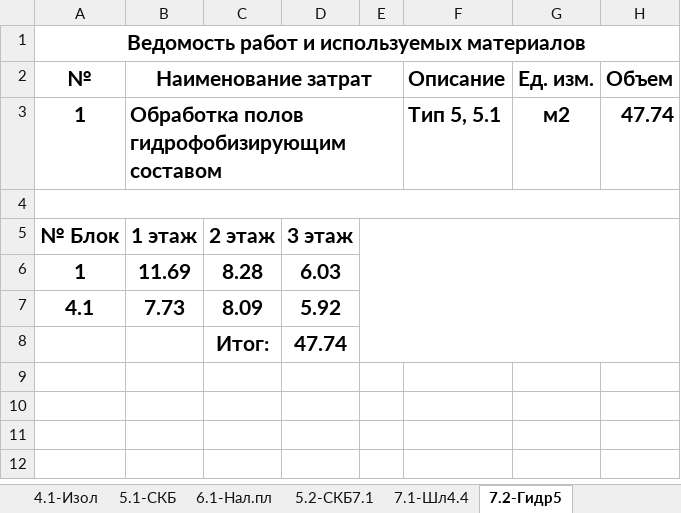
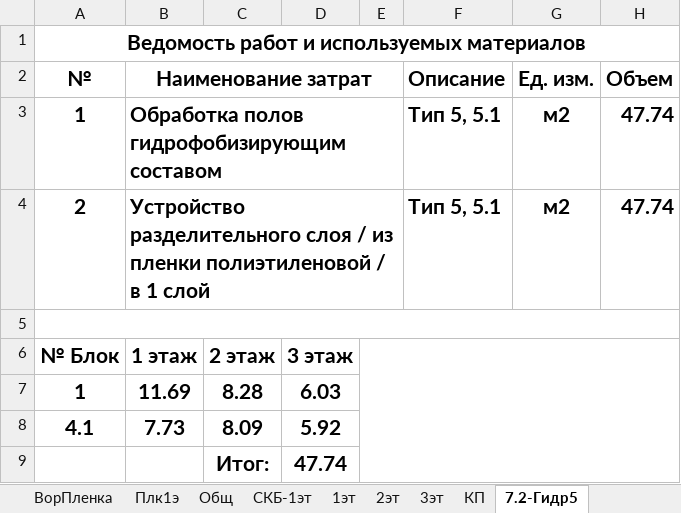
Before and after one commit to Ankkord/projects_schools-school_1-, an Excel workbook: school_lublino/floors/vor_lublino_floors.xlsx, sheet 7.2-Гидр5, drawn as a sheet; values as stored, in another font and other column widths than the file's, no borders; the diff names each change by its address in the sheet, - before the commit and + after, or states it on an @@ line.

```diff
--- a/school_lublino/floors/vor_lublino_floors.xlsx (sheet 7.2-Гидр5)
+++ b/school_lublino/floors/vor_lublino_floors.xlsx (sheet 7.2-Гидр5)
+row 4: 2 | Устройство разделительного слоя / из пленки полиэтиленовой / в 1 слой |  |  |  | Тип 5, 5.1 | м2 | 47.74
```
Also changed, not shown: sheet Общ, other sheet tabs, formulas that keep their value, hidden cells, kronshtatsky/ceilling/ceilling-k.xlsx, kronshtatsky/walls/walls-k.xlsx, 48 other files.
